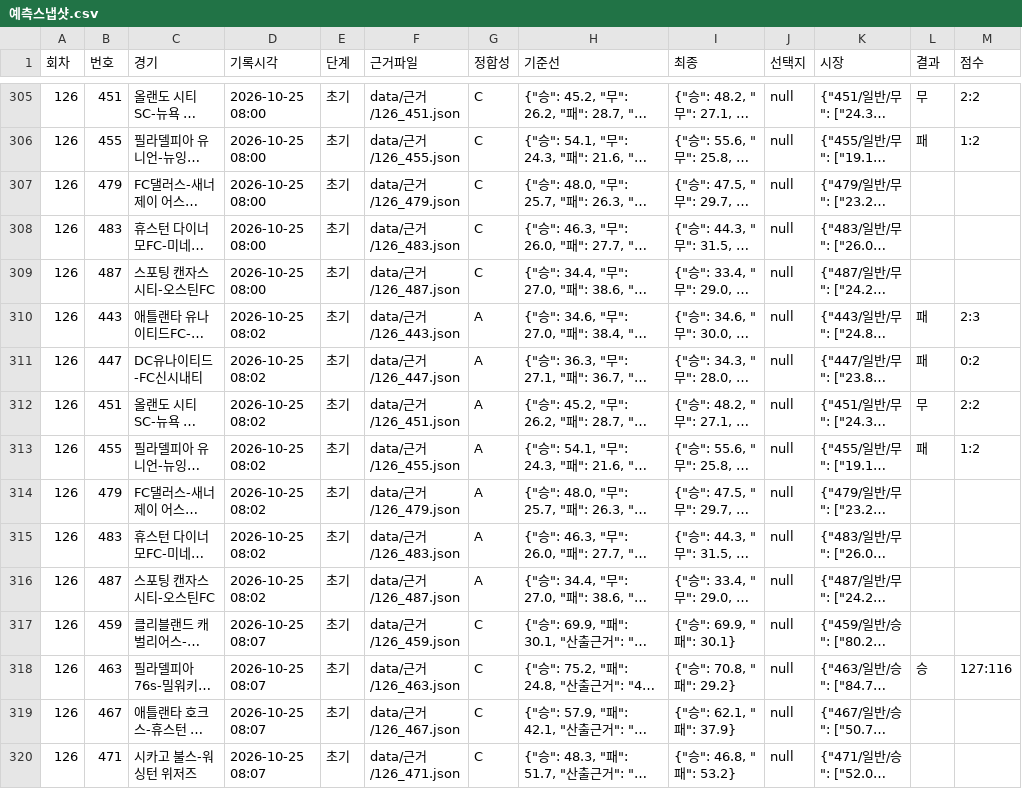
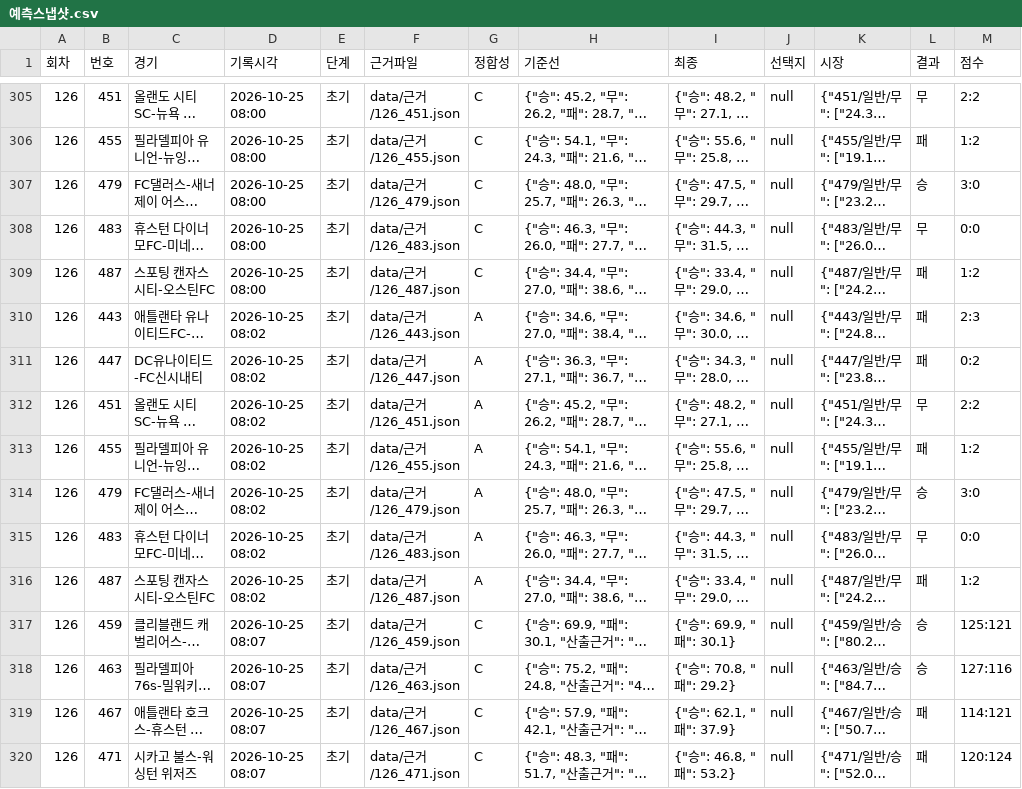
Before and after one commit to Mrzero-00/ai-playground, a CSV file: 승부예측 프로그램/data/예측스냅샷.csv, drawn as a sheet; only a part is shown, gaps mark what is left out; long unchanged cells end in …; the diff covers the shown part only; the diff names each change by its address in the sheet, - before the commit and + after, or states it on an @@ line.

```diff
--- a/승부예측 프로그램/data/예측스냅샷.csv
+++ b/승부예측 프로그램/data/예측스냅샷.csv
-L307 (결과): (empty)
+L307 (결과): 승
-M307 (점수): (empty)
+M307 (점수): 3:0
-L308 (결과): (empty)
+L308 (결과): 무
-M308 (점수): (empty)
+M308 (점수): 0:0
-L309 (결과): (empty)
+L309 (결과): 패
-M309 (점수): (empty)
+M309 (점수): 1:2
-L314 (결과): (empty)
+L314 (결과): 승
-M314 (점수): (empty)
+M314 (점수): 3:0
-L315 (결과): (empty)
+L315 (결과): 무
-M315 (점수): (empty)
+M315 (점수): 0:0
-L316 (결과): (empty)
+L316 (결과): 패
-M316 (점수): (empty)
+M316 (점수): 1:2
-L317 (결과): (empty)
+L317 (결과): 승
-M317 (점수): (empty)
+M317 (점수): 125:121
-L319:L320 (결과): (empty)
+L319:L320 (결과): 패
-M319 (점수): (empty)
+M319 (점수): 114:121
-M320 (점수): (empty)
+M320 (점수): 120:124
```
Also changed, not shown: 18 edited cells elsewhere in this file, 승부예측 프로그램/전체경기기록.csv, 승부예측 프로그램/추천기록.csv, 30 other files.
